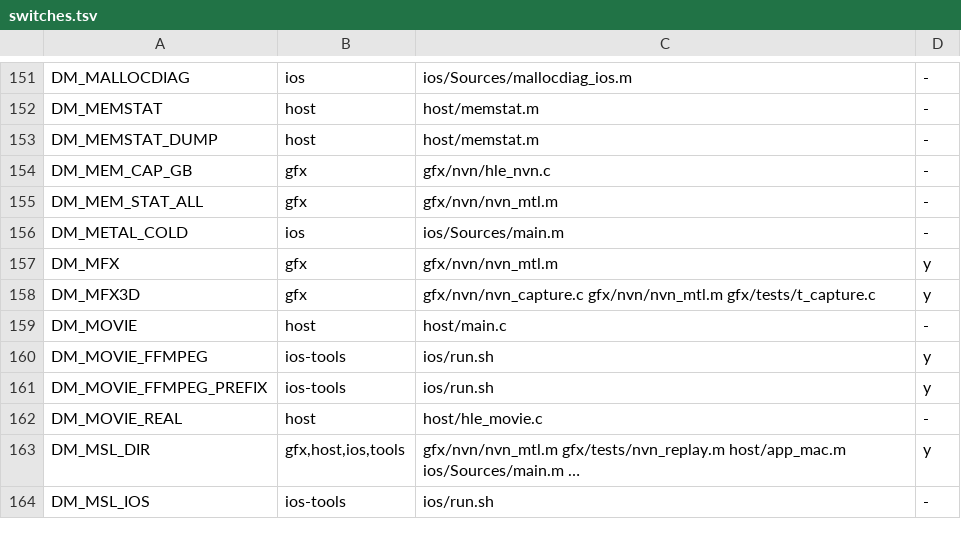
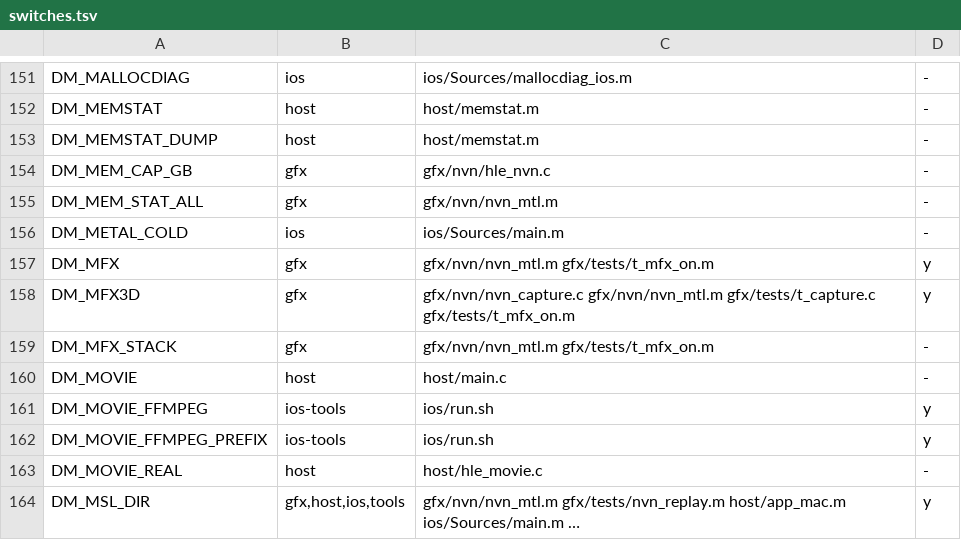
Before and after one commit to PowerBeef/d2r-metal, a TSV file: dm/switches.tsv, drawn as a sheet; only a part is shown, gaps mark what is left out; the shorter side is filled out with more unchanged rows.

```diff
--- a/dm/switches.tsv
+++ b/dm/switches.tsv
@@ -156,4 +156,5 @@ DM_MEM_STAT_ALL	gfx	gfx/nvn/nvn_mtl.m	-
 DM_METAL_COLD	ios	ios/Sources/main.m	-
-DM_MFX	gfx	gfx/nvn/nvn_mtl.m	y
-DM_MFX3D	gfx	gfx/nvn/nvn_capture.c gfx/nvn/nvn_mtl.m gfx/tests/t_capture.c	y
+DM_MFX	gfx	gfx/nvn/nvn_mtl.m gfx/tests/t_mfx_on.m	y
+DM_MFX3D	gfx	gfx/nvn/nvn_capture.c gfx/nvn/nvn_mtl.m gfx/tests/t_capture.c gfx/tests/t_mfx_on.m	y
+DM_MFX_STACK	gfx	gfx/nvn/nvn_mtl.m gfx/tests/t_mfx_on.m	-
 DM_MOVIE	host	host/main.c	-
```
Also changed, not shown: 3 other files.
